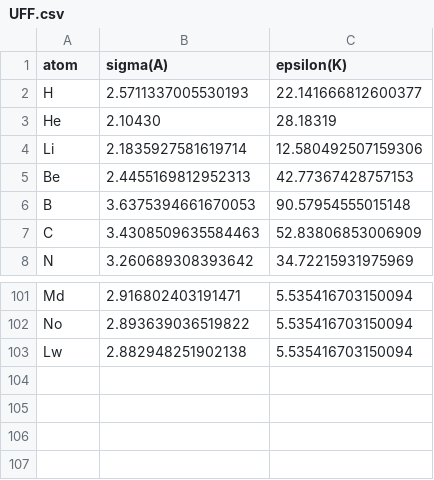
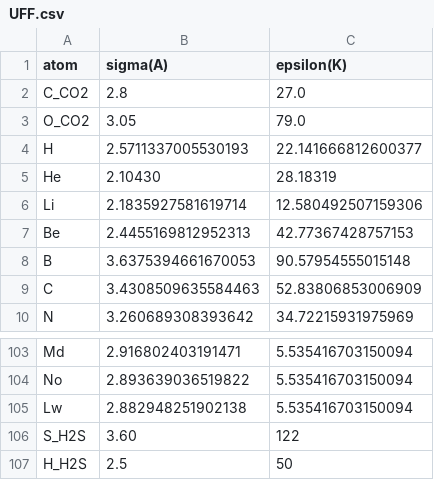
Before and after one commit to SimonEnsemble/PorousMaterials.jl, a CSV file: data/forcefields/UFF.csv, drawn as a sheet; only a part is shown, gaps mark what is left out; the diff names each change by its address in the sheet, - before the commit and + after, or states it on an @@ line.

Commit message:
Bug fix for test files
copied a few test files into data folder to allow each test to run.

```diff
--- a/data/forcefields/UFF.csv
+++ b/data/forcefields/UFF.csv
+row 2: C_CO2 | 2.8 | 27.0
+row 3: O_CO2 | 3.05 | 79.0
+row 106: S_H2S | 3.60 | 122
+row 107: H_H2S | 2.5 | 50
```
Also changed, not shown: data/atomicmasses.csv, 51 other files.
